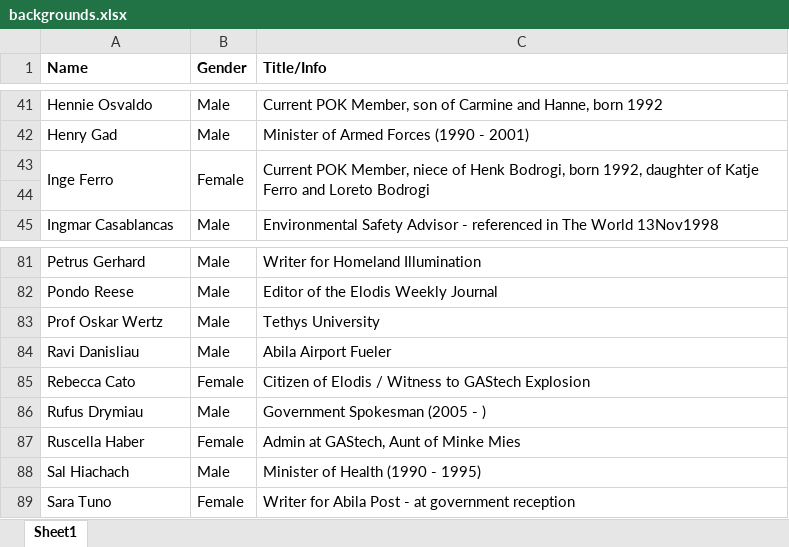
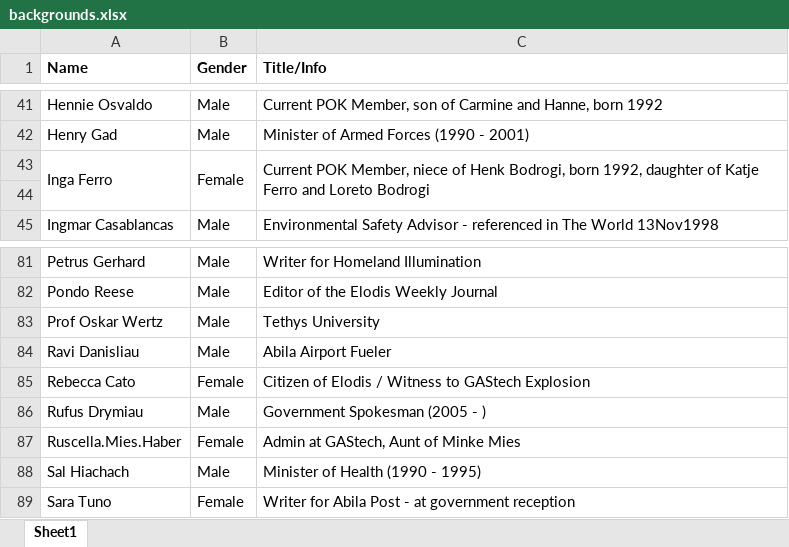
Before and after one commit to jessicatan2020-21/git-8, an Excel workbook: _site/data/backgrounds.xlsx, sheet Sheet1, drawn as a sheet; only a part is shown, gaps mark what is left out; values as stored, in another font and other column widths than the file's, no borders; the diff names each change by its address in the sheet, - before the commit and + after, or states it on an @@ line.

```diff
--- a/_site/data/backgrounds.xlsx (sheet Sheet1)
+++ b/_site/data/backgrounds.xlsx (sheet Sheet1)
-A43 (Name): Inge Ferro
+A43 (Name): Inga Ferro
-A87 (Name): Ruscella Haber
+A87 (Name): Ruscella.Mies.Haber
```
Also changed, not shown: data/backgrounds.xlsx, 16 other files.
